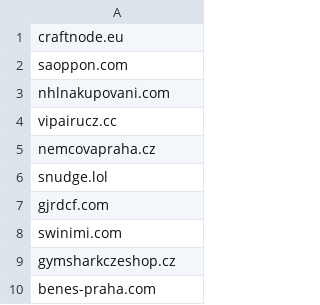
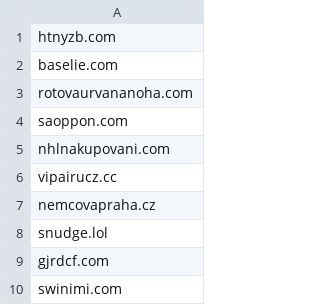
Before and after one commit to oubrecht-com/coi-adblock-list, a CSV file: coi_source_data.csv, drawn as a sheet; only a part is shown; the shorter side is filled out with more unchanged rows.

Commit message:
Automated update

```diff
--- a/coi_source_data.csv
+++ b/coi_source_data.csv
@@ -1,2 +1,4 @@
-craftnode.eu
+htnyzb.com
+baselie.com
+rotovaurvananoha.com
 saoppon.com
```
